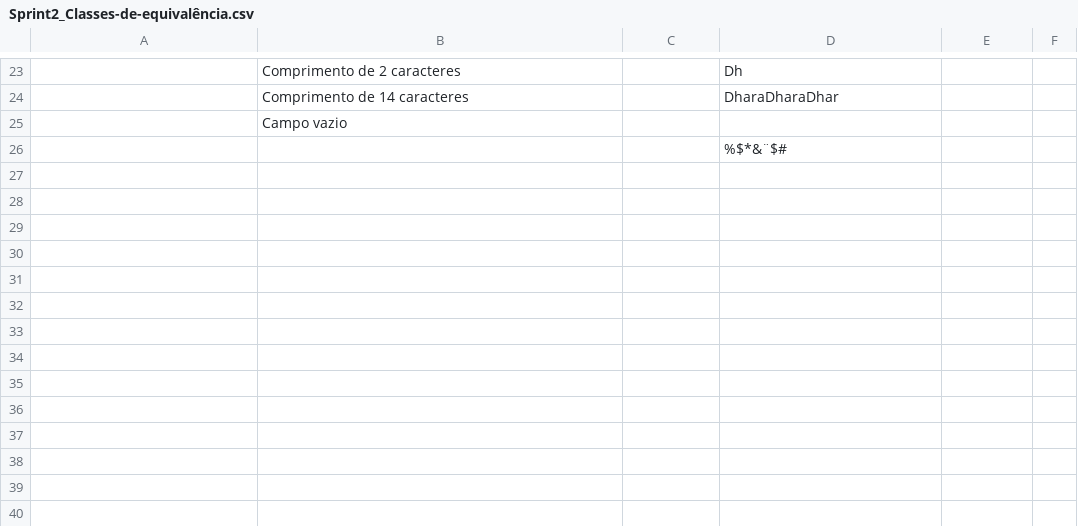
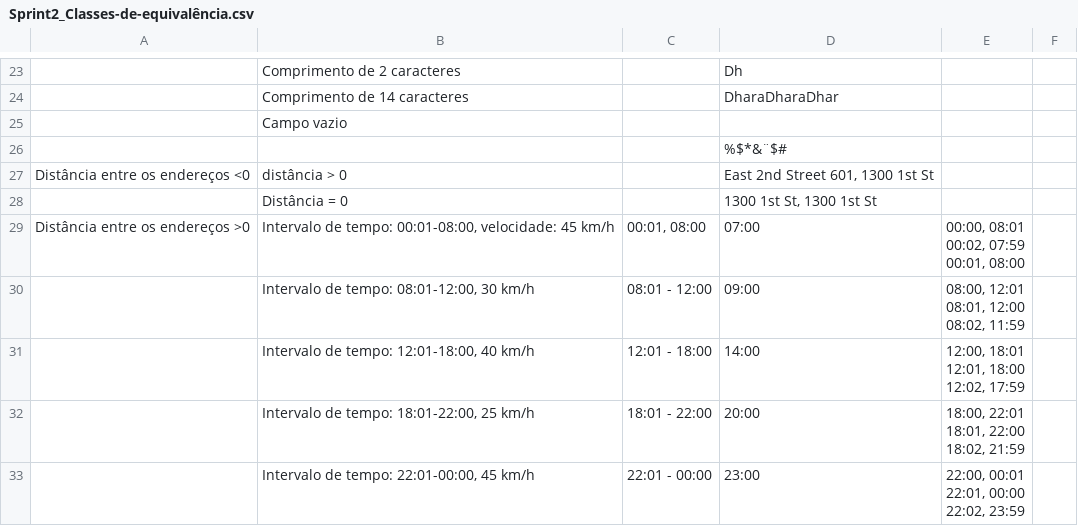
Before and after one commit to DharaYasmim/Urban-Routes_Bootcamp_TripleTen, a CSV file: Sprint2_Classes-de-equivalência.csv, drawn as a sheet; only a part is shown, gaps mark what is left out; ↵ is a line break in a cell; the diff names each change by its address in the sheet, - before the commit and + after, or states it on an @@ line.

Commit message:
Update Sprint2_Classes-de-equivalência.csv

```diff
--- a/Sprint2_Classes-de-equivalência.csv
+++ b/Sprint2_Classes-de-equivalência.csv
+row 27: Distância entre os endereços <0 | distância > 0 |  | East 2nd Street 601, 1300 1st St
+row 28:  | Distância = 0 |  | 1300 1st St, 1300 1st St
+row 29: Distância entre os endereços >0 | Intervalo de tempo: 00:01-08:00, velocidade: 45 km/h | 00:01, 08:00 | 07:00 | 00:00, 08:01 ↵ 00:02, 07:59 ↵ 00:01, 08:00
+row 30:  | Intervalo de tempo: 08:01-12:00, 30 km/h | 08:01 - 12:00 | 09:00 | 08:00, 12:01 ↵ 08:01, 12:00 ↵ 08:02, 11:59
+row 31:  | Intervalo de tempo: 12:01-18:00, 40 km/h | 12:01 - 18:00 | 14:00 | 12:00, 18:01 ↵ 12:01, 18:00 ↵ 12:02, 17:59
+row 32:  | Intervalo de tempo: 18:01-22:00, 25 km/h | 18:01 - 22:00 | 20:00 | 18:00, 22:01 ↵ 18:01, 22:00 ↵ 18:02, 21:59
+row 33:  | Intervalo de tempo: 22:01-00:00, 45 km/h | 22:01 - 00:00 | 23:00 | 22:00, 00:01 ↵ 22:01, 00:00 ↵ 22:02, 23:59
```
